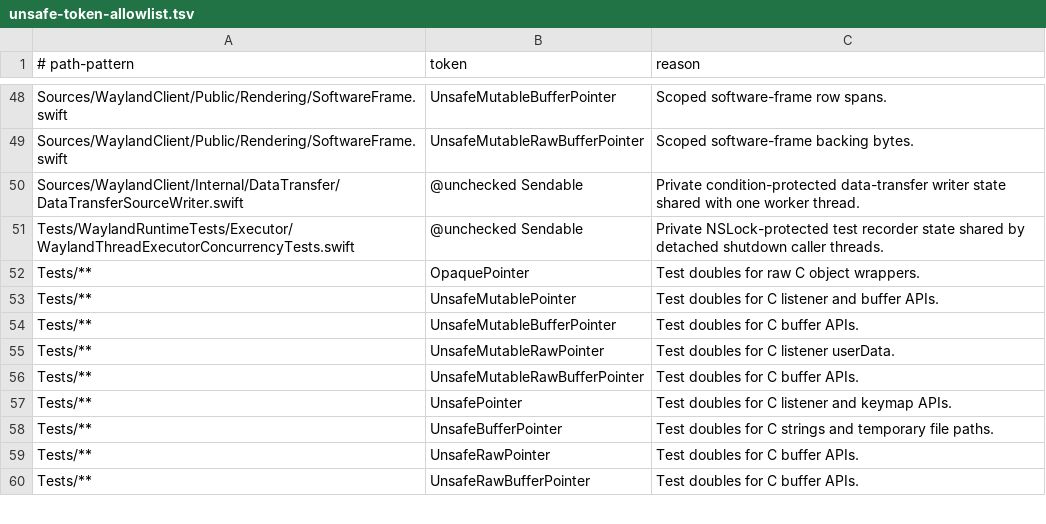
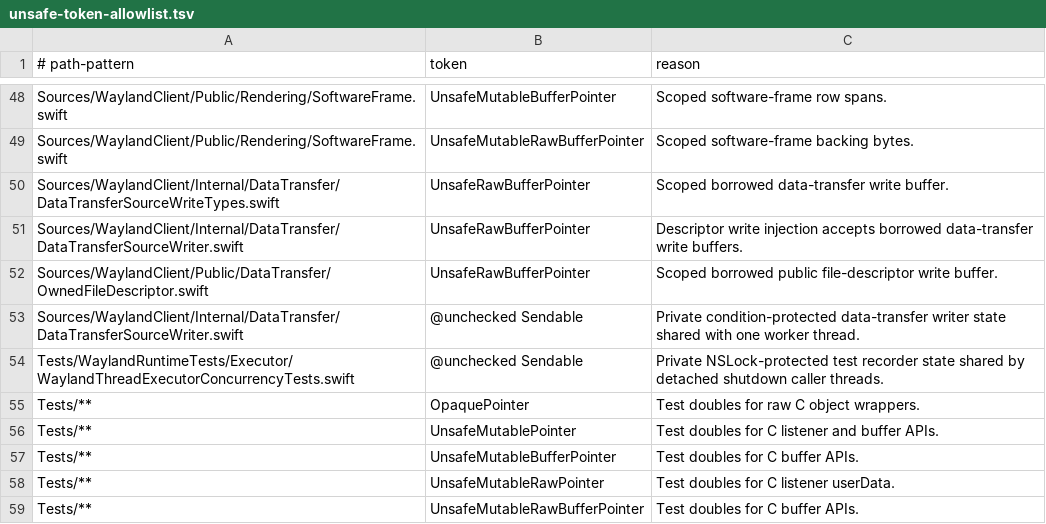
Before and after one commit to conxlgtm/WaylandClientKit, a TSV file: scripts/safety/unsafe-token-allowlist.tsv, drawn as a sheet; only a part is shown, gaps mark what is left out; the shorter side is filled out with more unchanged rows.

Commit message:
Avoid data transfer write copies

```diff
--- a/scripts/safety/unsafe-token-allowlist.tsv
+++ b/scripts/safety/unsafe-token-allowlist.tsv
@@ -49,2 +49,5 @@ Sources/WaylandClient/Public/Rendering/SoftwareFrame.swift	UnsafeMutableBufferPo
 Sources/WaylandClient/Public/Rendering/SoftwareFrame.swift	UnsafeMutableRawBufferPointer	Scoped software-frame backing bytes.
+Sources/WaylandClient/Internal/DataTransfer/DataTransferSourceWriteTypes.swift	UnsafeRawBufferPointer	Scoped borrowed data-transfer write buffer.
+Sources/WaylandClient/Internal/DataTransfer/DataTransferSourceWriter.swift	UnsafeRawBufferPointer	Descriptor write injection accepts borrowed data-transfer write buffers.
+Sources/WaylandClient/Public/DataTransfer/OwnedFileDescriptor.swift	UnsafeRawBufferPointer	Scoped borrowed public file-descriptor write buffer.
 Sources/WaylandClient/Internal/DataTransfer/DataTransferSourceWriter.swift	@unchecked Sendable	Private condition-protected data-transfer writer state shared with one worker thread.
```
Also changed, not shown: 12 other files.
